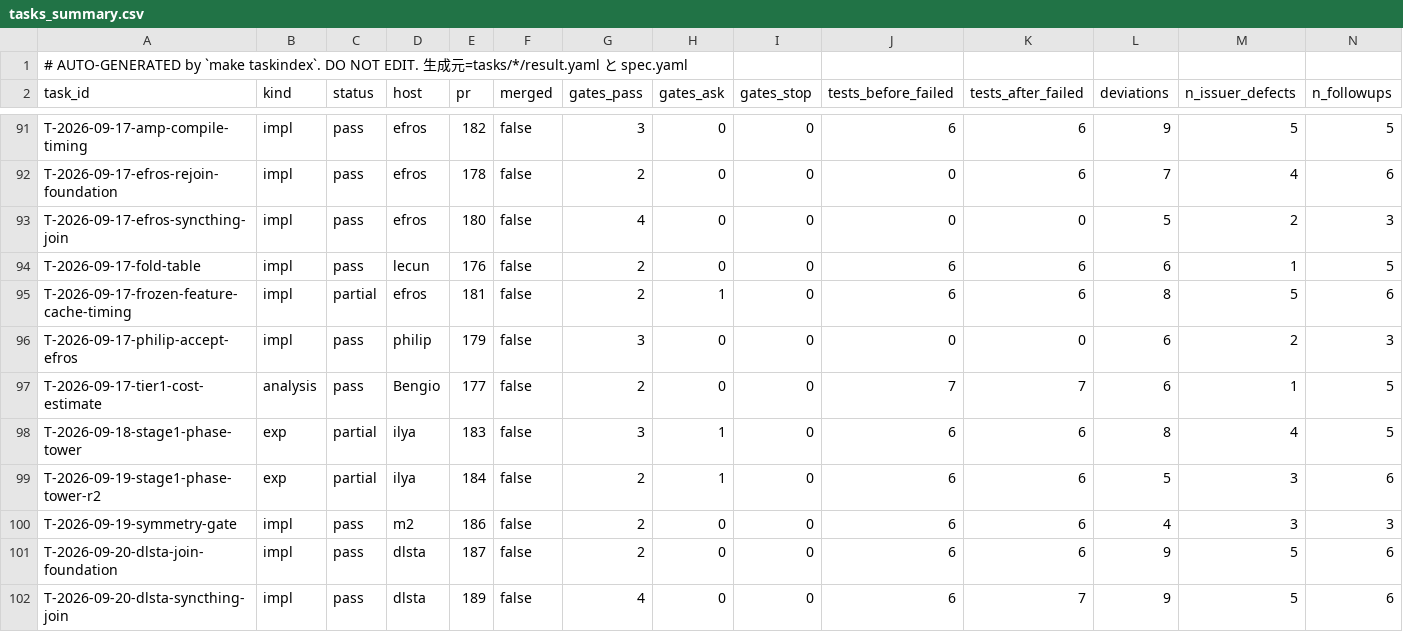
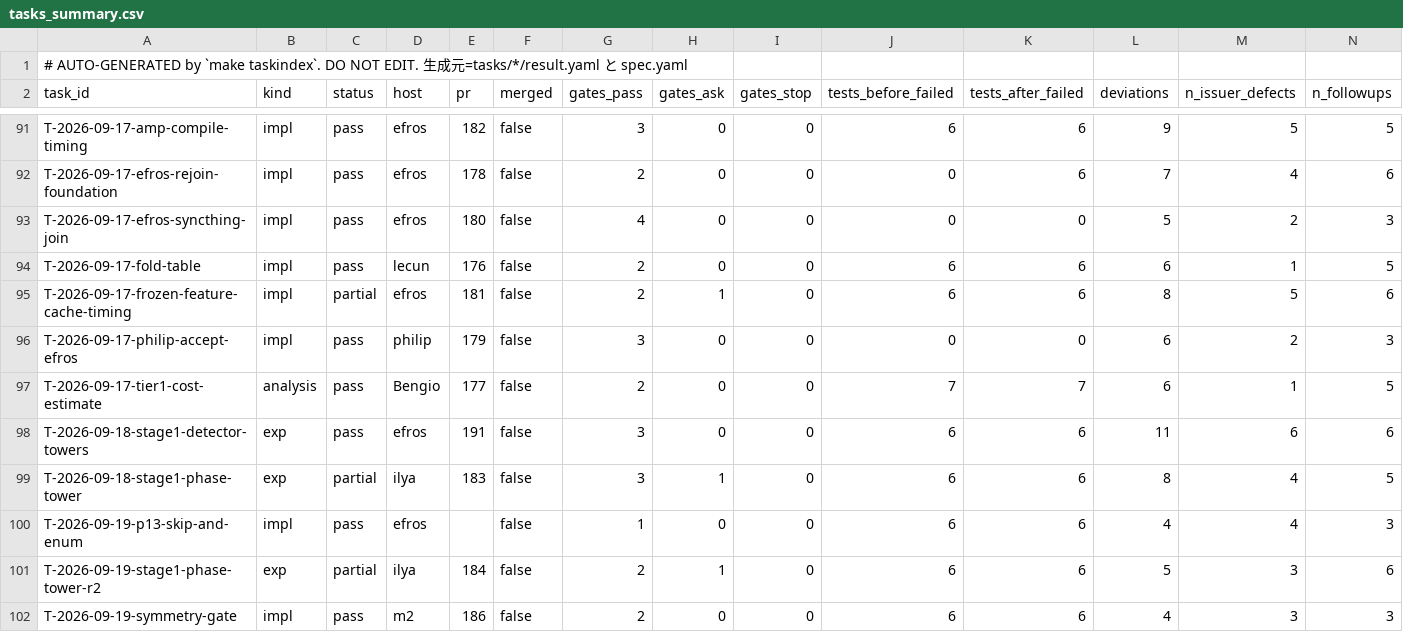
Before and after one commit to takuya3h/m2, a CSV file: context/auto/tasks_summary.csv, drawn as a sheet; only a part is shown, gaps mark what is left out; the shorter side is filled out with more unchanged rows; rows hold the shown columns only; the diff names each change by its address in the sheet, - before the commit and + after, or states it on an @@ line.

```diff
--- a/context/auto/tasks_summary.csv
+++ b/context/auto/tasks_summary.csv
+row 98: T-2026-09-18-stage1-detector-towers | exp | pass | efros | 191 | false | 3 | 0 | 0 | 6 | 6 | 11 | 6 | 6
+row 100: T-2026-09-19-p13-skip-and-enum | impl | pass | efros |  | false | 1 | 0 | 0 | 6 | 6 | 4 | 4 | 3
```
Also changed, not shown: 16 other files.
